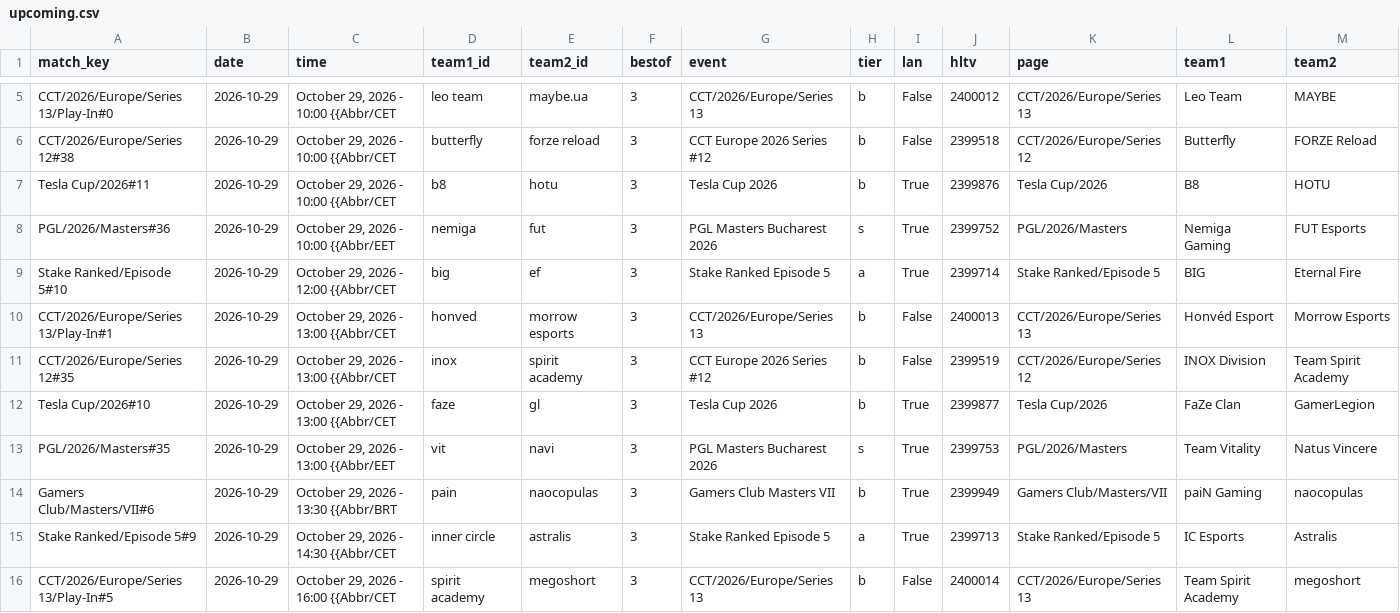
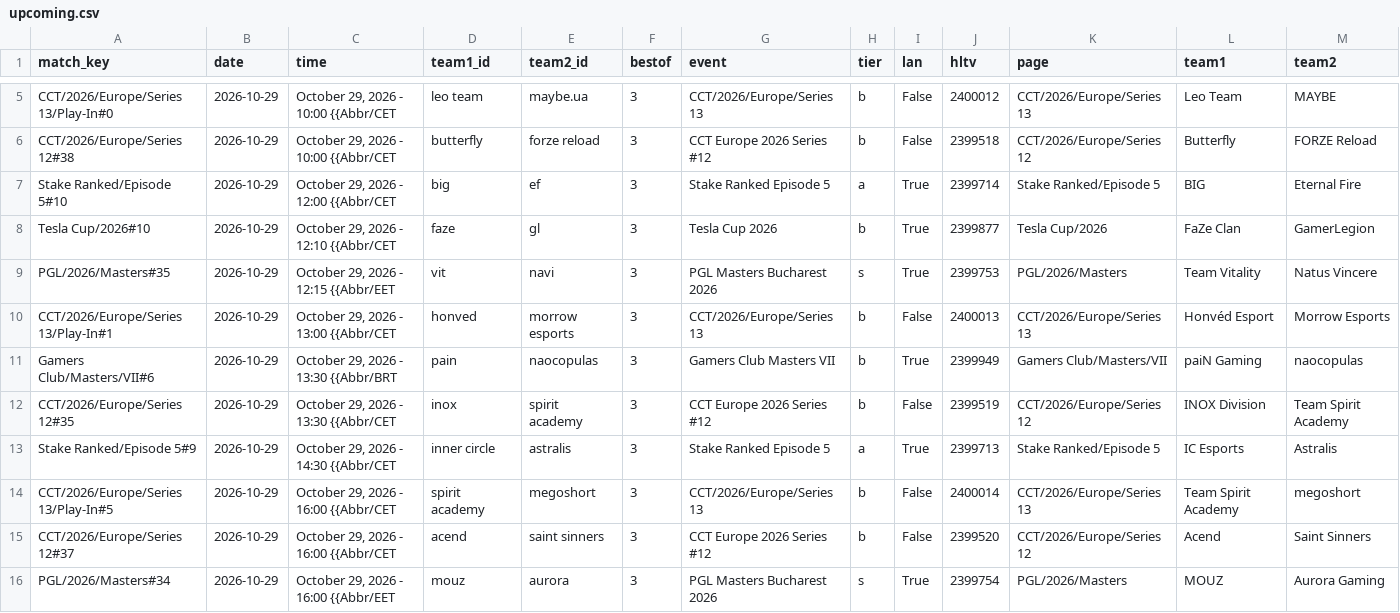
Before and after one commit to sb291099-create/Cs2-form, a CSV file: data/upcoming.csv, drawn as a sheet; only a part is shown, gaps mark what is left out; the shorter side is filled out with more unchanged rows.

```diff
--- a/data/upcoming.csv
+++ b/data/upcoming.csv
@@ -6,10 +6,8 @@ CCT/2026/Europe/Series 13/Play-In#0,2026-10-29,"October 29, 2026 - 10:00 {{Abbr/
 CCT/2026/Europe/Series 12#38,2026-10-29,"October 29, 2026 - 10:00 {{Abbr/CET",butterfly,forze reload,3,CCT Europe 2026 Series #12,b,False,2399518,CCT/2026/Europe/Series 12,Butterfly,FORZE Reload
-Tesla Cup/2026#11,2026-10-29,"October 29, 2026 - 10:00 {{Abbr/CET",b8,hotu,3,Tesla Cup 2026,b,True,2399876,Tesla Cup/2026,B8,HOTU
-PGL/2026/Masters#36,2026-10-29,"October 29, 2026 - 10:00 {{Abbr/EET",nemiga,fut,3,PGL Masters Bucharest 2026,s,True,2399752,PGL/2026/Masters,Nemiga Gaming,FUT Esports
 Stake Ranked/Episode 5#10,2026-10-29,"October 29, 2026 - 12:00 {{Abbr/CET",big,ef,3,Stake Ranked Episode 5,a,True,2399714,Stake Ranked/Episode 5,BIG,Eternal Fire
+Tesla Cup/2026#10,2026-10-29,"October 29, 2026 - 12:10 {{Abbr/CET",faze,gl,3,Tesla Cup 2026,b,True,2399877,Tesla Cup/2026,FaZe Clan,GamerLegion
+PGL/2026/Masters#35,2026-10-29,"October 29, 2026 - 12:15 {{Abbr/EET",vit,navi,3,PGL Masters Bucharest 2026,s,True,2399753,PGL/2026/Masters,Team Vitality,Natus Vincere
 CCT/2026/Europe/Series 13/Play-In#1,2026-10-29,"October 29, 2026 - 13:00 {{Abbr/CET",honved,morrow esports,3,CCT/2026/Europe/Series 13,b,False,2400013,CCT/2026/Europe/Series 13,Honvéd Esport,Morrow Esports
-CCT/2026/Europe/Series 12#35,2026-10-29,"October 29, 2026 - 13:00 {{Abbr/CET",inox,spirit academy,3,CCT Europe 2026 Series #12,b,False,2399519,CCT/2026/Europe/Series 12,INOX Division,Team Spirit Academy
-Tesla Cup/2026#10,2026-10-29,"October 29, 2026 - 13:00 {{Abbr/CET",faze,gl,3,Tesla Cup 2026,b,True,2399877,Tesla Cup/2026,FaZe Clan,GamerLegion
-PGL/2026/Masters#35,2026-10-29,"October 29, 2026 - 13:00 {{Abbr/EET",vit,navi,3,PGL Masters Bucharest 2026,s,True,2399753,PGL/2026/Masters,Team Vitality,Natus Vincere
 Gamers Club/Masters/VII#6,2026-10-29,"October 29, 2026 - 13:30 {{Abbr/BRT",pain,naocopulas,3,Gamers Club Masters VII,b,True,2399949,Gamers Club/Masters/VII,paiN Gaming,naocopulas
+CCT/2026/Europe/Series 12#35,2026-10-29,"October 29, 2026 - 13:30 {{Abbr/CET",inox,spirit academy,3,CCT Europe 2026 Series #12,b,False,2399519,CCT/2026/Europe/Series 12,INOX Division,Team Spirit Academy
 Stake Ranked/Episode 5#9,2026-10-29,"October 29, 2026 - 14:30 {{Abbr/CET",inner circle,astralis,3,Stake Ranked Episode 5,a,True,2399713,Stake Ranked/Episode 5,IC Esports,Astralis
```
Also changed, not shown: data/media.csv, data/rss.csv, 2 other files.
